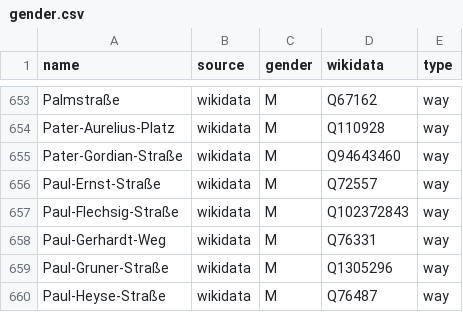
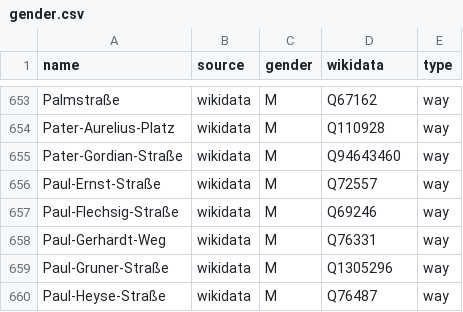
Before and after one commit to EqualStreetNames/equalstreetnames-leipzig, a CSV file: data/gender.csv, drawn as a sheet; only a part is shown, gaps mark what is left out.

```diff
--- a/data/gender.csv
+++ b/data/gender.csv
@@ -656,3 +656,3 @@ Pater-Gordian-Straße,wikidata,M,Q94643460,way
 Paul-Ernst-Straße,wikidata,M,Q72557,way
-Paul-Flechsig-Straße,wikidata,M,Q102372843,way
+Paul-Flechsig-Straße,wikidata,M,Q69246,way
 Paul-Gerhardt-Weg,wikidata,M,Q76331,way
```
Also changed, not shown: 2 other files.
